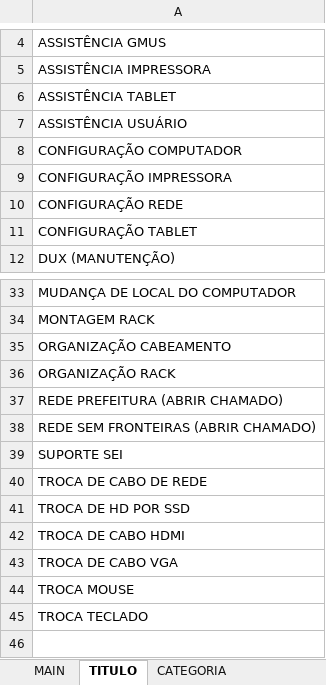
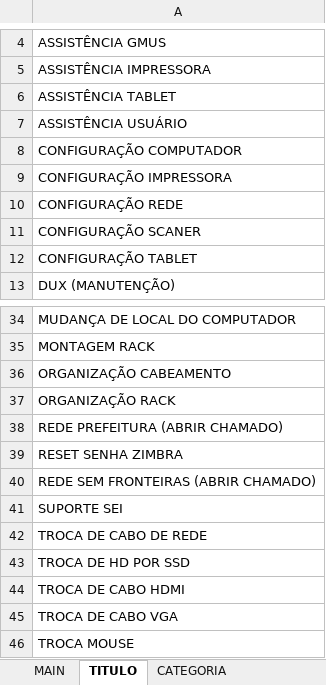
Before and after one commit to FelipSouza/automarizacaoSua, an Excel workbook: chamados.xlsx, sheet TITULO, drawn as a sheet; only a part is shown, gaps mark what is left out; the shorter side is filled out with more unchanged rows; values as stored, in another font and other column widths than the file's, no cell formats; the diff names each change by its address in the sheet, - before the commit and + after, or states it on an @@ line.

```diff
--- a/chamados.xlsx (sheet TITULO)
+++ b/chamados.xlsx (sheet TITULO)
+row 11: CONFIGURAÇÃO SCANER
+row 39: RESET SENHA ZIMBRA
```
Also changed, not shown: sheet LOCALIZAÇÃO, sheet CATEGORIA, sheet MAIN, sheet ATRIBUIDO, cell formats, 1 other file.
